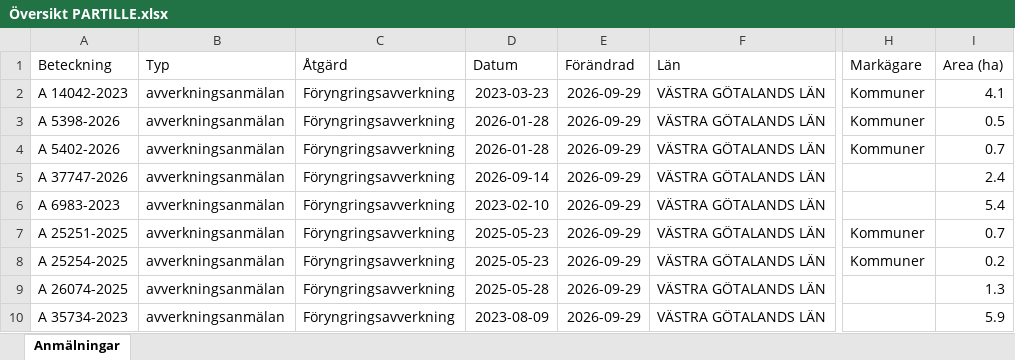
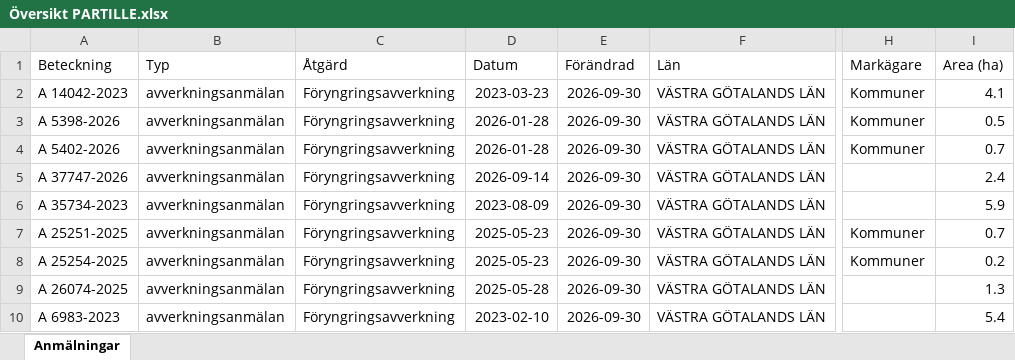
Before and after one commit to klasma/Logging_1402, an Excel workbook: Översikt PARTILLE.xlsx, sheet Anmälningar, drawn as a sheet; only a part is shown, gaps mark what is left out; values as stored, in another font and other column widths than the file's, no borders; the diff names each change by its address in the sheet, - before the commit and + after, or states it on an @@ line.

```diff
--- a/Översikt PARTILLE.xlsx (sheet Anmälningar)
+++ b/Översikt PARTILLE.xlsx (sheet Anmälningar)
-E2:E10 (Förändrad): 2026-09-29
+E2:E10 (Förändrad): 2026-09-30
-A6 (Beteckning): A 6983-2023
+A6 (Beteckning): A 35734-2023
-D6 (Datum): 2023-02-10
+D6 (Datum): 2023-08-09
-I6 (Area (ha)): 5.4
+I6 (Area (ha)): 5.9
-A10 (Beteckning): A 35734-2023
+A10 (Beteckning): A 6983-2023
-D10 (Datum): 2023-08-09
+D10 (Datum): 2023-02-10
-I10 (Area (ha)): 5.9
+I10 (Area (ha)): 5.4
```
Also changed, not shown: artfynd/A 14042-2023 artfynd.xlsx, artfynd/A 37747-2026 artfynd.xlsx, 19 other files.
